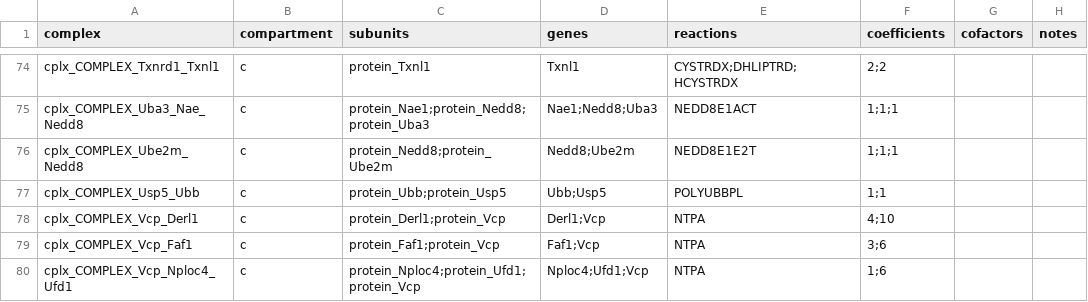
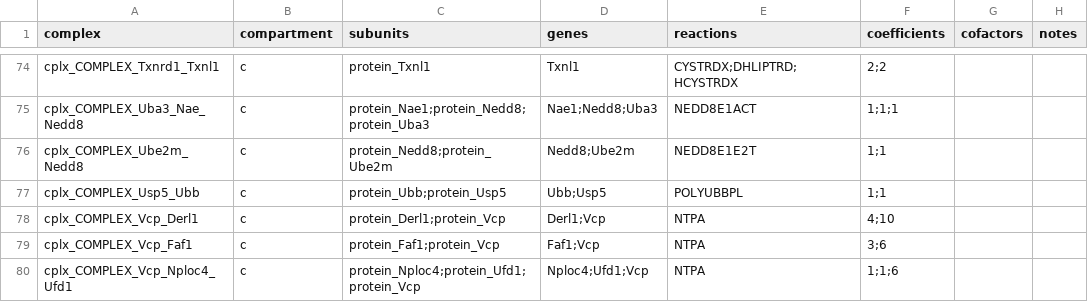
Before and after one commit to z-haiman/RBC-GEM, a TSV file: data/analysis/OVERLAY/Mouse/pcmodel_complexes.tsv, drawn as a sheet; only a part is shown, gaps mark what is left out; the diff covers the shown part only.

```diff
--- a/data/analysis/OVERLAY/Mouse/pcmodel_complexes.tsv
+++ b/data/analysis/OVERLAY/Mouse/pcmodel_complexes.tsv
@@ -75,3 +75,3 @@ cplx_COMPLEX_Txnrd1_Txnl1	c	protein_Txnl1	Txnl1	CYSTRDX;DHLIPTRD;HCYSTRDX	2;2
 cplx_COMPLEX_Uba3_Nae_Nedd8	c	protein_Nae1;protein_Nedd8;protein_Uba3	Nae1;Nedd8;Uba3	NEDD8E1ACT	1;1;1		
-cplx_COMPLEX_Ube2m_Nedd8	c	protein_Nedd8;protein_Ube2m	Nedd8;Ube2m	NEDD8E1E2T	1;1;1		
+cplx_COMPLEX_Ube2m_Nedd8	c	protein_Nedd8;protein_Ube2m	Nedd8;Ube2m	NEDD8E1E2T	1;1		
 cplx_COMPLEX_Usp5_Ubb	c	protein_Ubb;protein_Usp5	Ubb;Usp5	POLYUBBPL	1;1		
@@ -79,2 +79,2 @@ cplx_COMPLEX_Vcp_Derl1	c	protein_Derl1;protein_Vcp	Derl1;Vcp	NTPA	4;10
 cplx_COMPLEX_Vcp_Faf1	c	protein_Faf1;protein_Vcp	Faf1;Vcp	NTPA	3;6		
-cplx_COMPLEX_Vcp_Nploc4_Ufd1	c	protein_Nploc4;protein_Ufd1;protein_Vcp	Nploc4;Ufd1;Vcp	NTPA	1;6		
+cplx_COMPLEX_Vcp_Nploc4_Ufd1	c	protein_Nploc4;protein_Ufd1;protein_Vcp	Nploc4;Ufd1;Vcp	NTPA	1;1;6		
```
Also changed, not shown: 3 added rows and 19 edited cells elsewhere in this file, data/analysis/OVERLAY/Human/pcmodel_complexes.tsv, data/analysis/OVERLAY/Mouse/RBC_GEM/pcmodel_RBC_GEM_PC_complexes.tsv, 17 other files.
